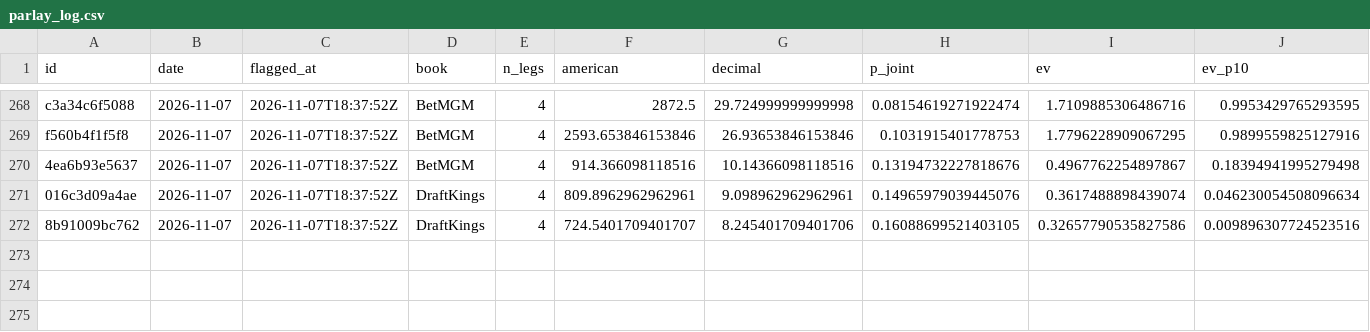
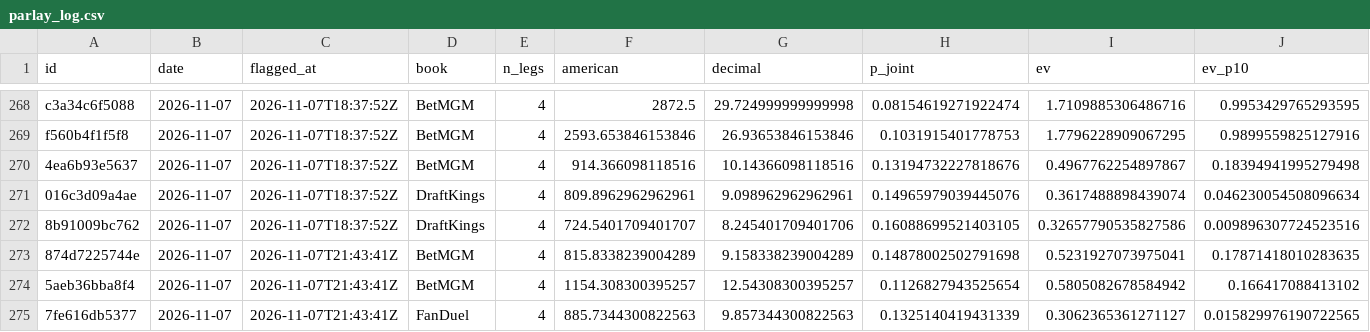
Before and after one commit to PookMula/NHL-edge-pro, a CSV file: data/parlay_log.csv, drawn as a sheet; only a part is shown, gaps mark what is left out; rows hold the shown columns only; the diff names each change by its address in the sheet, - before the commit and + after, or states it on an @@ line.

```diff
--- a/data/parlay_log.csv
+++ b/data/parlay_log.csv
+row 273: 874d7225744e | 2026-11-07 | 2026-11-07T21:43:41Z | BetMGM | 4 | 815.8338239004289 | 9.158338239004289 | 0.14878002502791698 | 0.5231927073975041 | 0.17871418010283635
+row 274: 5aeb36bba8f4 | 2026-11-07 | 2026-11-07T21:43:41Z | BetMGM | 4 | 1154.308300395257 | 12.54308300395257 | 0.1126827943525654 | 0.5805082678584942 | 0.166417088413102
+row 275: 7fe616db5377 | 2026-11-07 | 2026-11-07T21:43:41Z | FanDuel | 4 | 885.7344300822563 | 9.857344300822563 | 0.1325140419431339 | 0.3062365361271127 | 0.015829976190722565
```
Also changed, not shown: data/predictions_log.csv, 14 other files.
